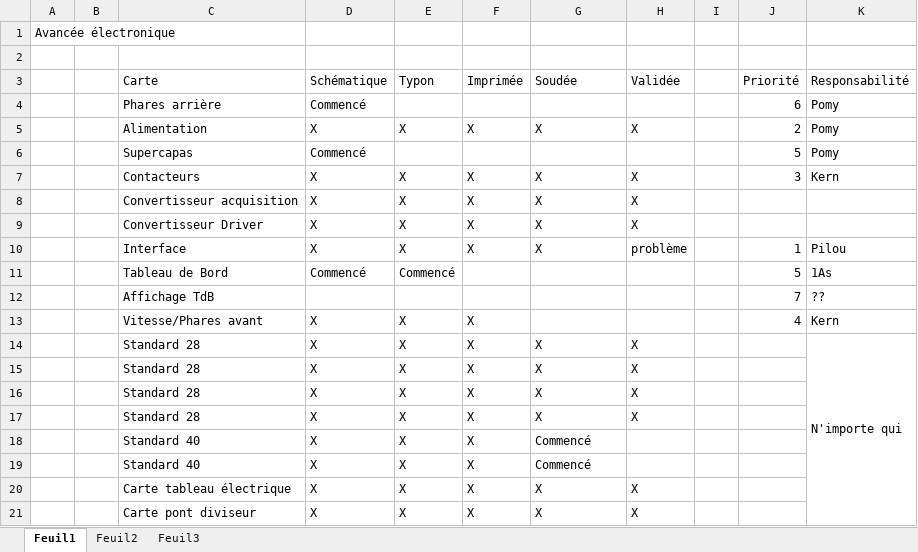
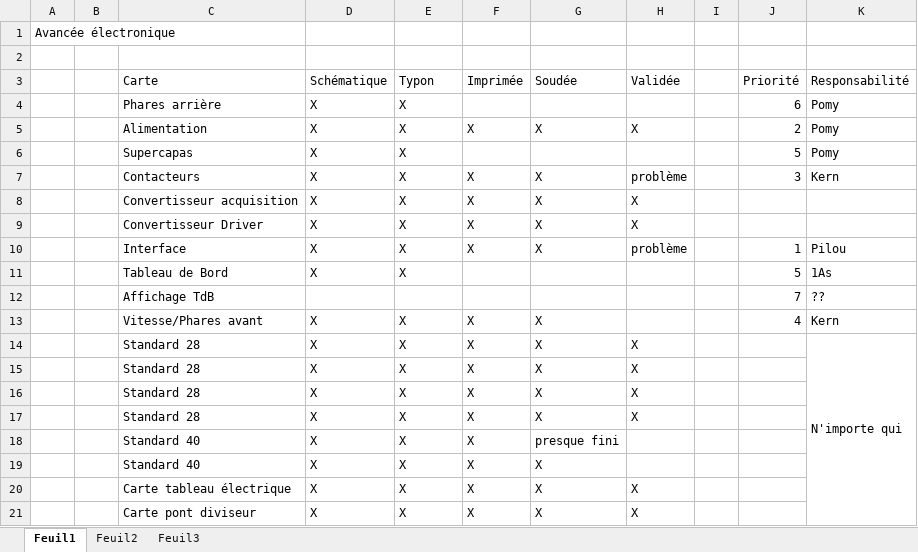
Before and after one commit to EPSA-Legacy/RISM, an Excel workbook: KiCad/Avancée RISM 2011.xlsx, sheet Feuil1, drawn as a sheet; values as stored, in another font and other column widths than the file's, no cell formats; the diff names each change by its address in the sheet, - before the commit and + after, or states it on an @@ line.

Commit message:
Mise à jour avancement

```diff
--- a/KiCad/Avancée RISM 2011.xlsx (sheet Feuil1)
+++ b/KiCad/Avancée RISM 2011.xlsx (sheet Feuil1)
-D4 (Schématique): Commencé
+D4 (Schématique): X
-E4 (Typon): (empty)
+E4 (Typon): X
-D6 (Schématique): Commencé
+D6 (Schématique): X
-E6 (Typon): (empty)
+E6 (Typon): X
-H7 (Validée): X
+H7 (Validée): problème
-D11 (Schématique): Commencé
+D11 (Schématique): X
-E11 (Typon): Commencé
+E11 (Typon): X
-G13 (Soudée): (empty)
+G13 (Soudée): X
-G18 (Soudée): Commencé
+G18 (Soudée): presque fini
-G19 (Soudée): Commencé
+G19 (Soudée): X
```
Also changed, not shown: cell formats.
